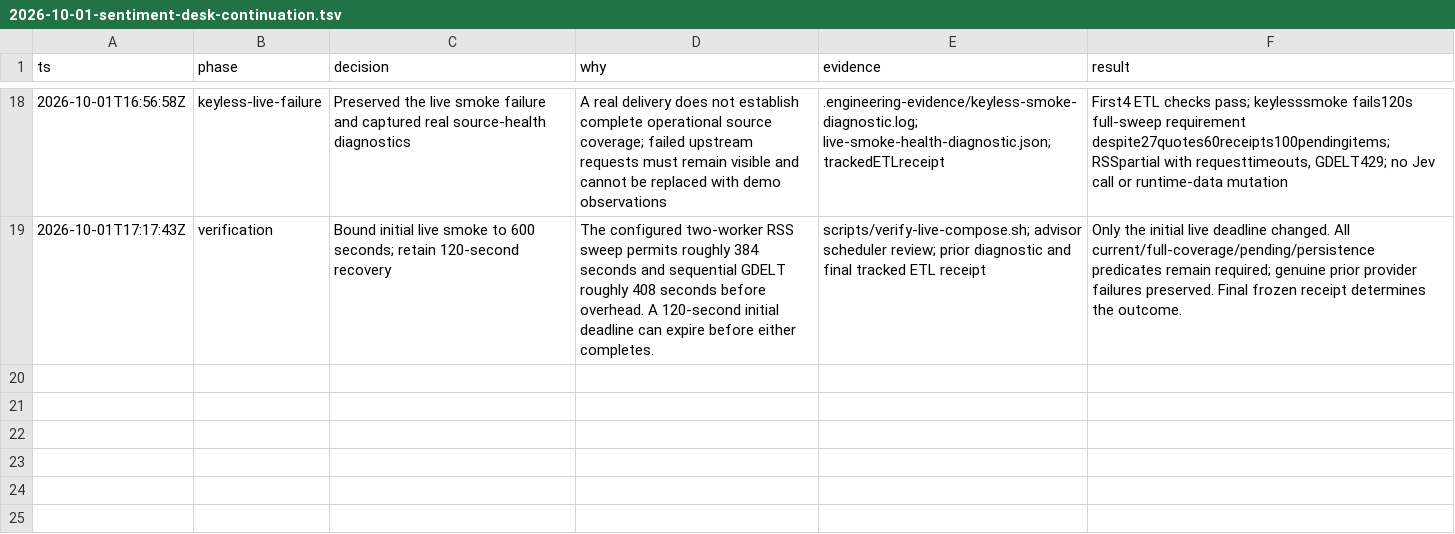
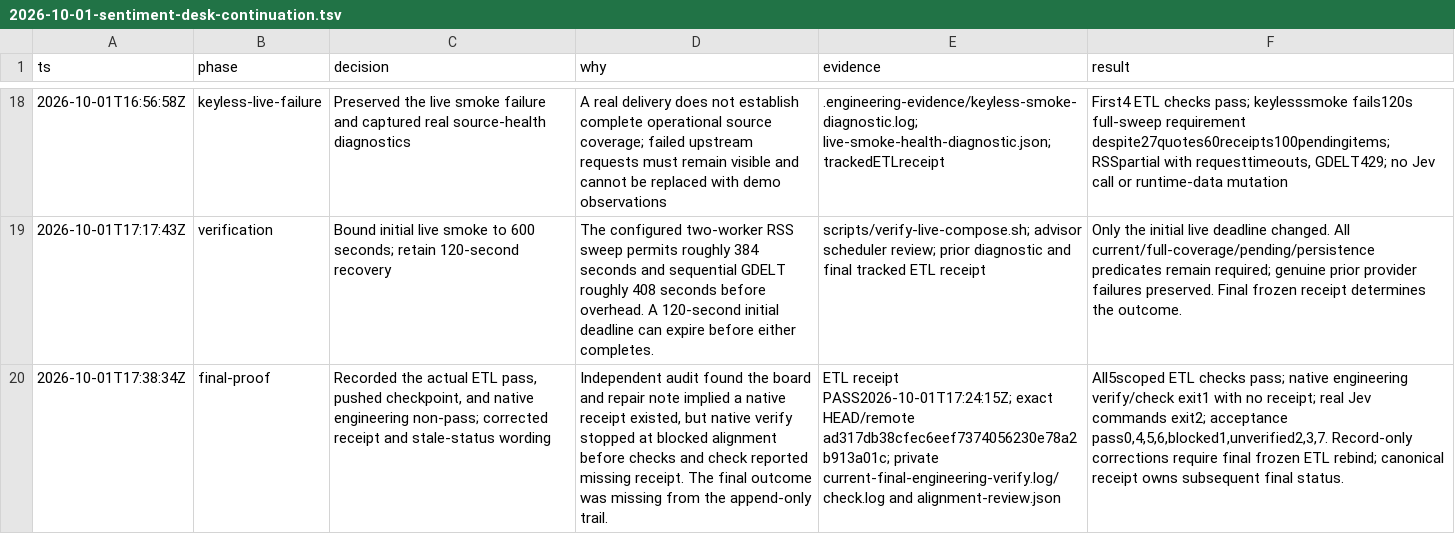
Before and after one commit to j-poc/sentiment-desk, a TSV file: project-record/4-log/2026-10-01-sentiment-desk-continuation.tsv, drawn as a sheet; only a part is shown, gaps mark what is left out; the diff names each change by its address in the sheet, - before the commit and + after, or states it on an @@ line.

Commit message:
docs: record actual acceptance gaps and verified ETL results

```diff
--- a/project-record/4-log/2026-10-01-sentiment-desk-continuation.tsv
+++ b/project-record/4-log/2026-10-01-sentiment-desk-continuation.tsv
+row 20: 2026-10-01T17:38:34Z | final-proof | Recorded the actual ETL pass, pushed checkpoint, and native engineering non-pass; corrected receipt and stale-status wording | Independent audit found the board and repair note implied a native receipt existed, but native verify stopped at blocked alignment before checks and check reported missing receipt. The final outcome was missing from the append-only trail. | ETL receipt PASS2026-10-01T17:24:15Z; exact HEAD/remote ad317db38cfec6eef7374056230e78a2b913a01c; private current-final-engineering-verify.log/check.log and alignment-review.json | All5scoped ETL checks pass; native engineering verify/check exit1 with no receipt; real Jev commands exit2; acceptance pass0,4,5,6,blocked1,unverified2,3,7. Record-only corrections require final frozen ETL rebind; canonical receipt owns subsequent final status.
```
Also changed, not shown: 3 other files.
